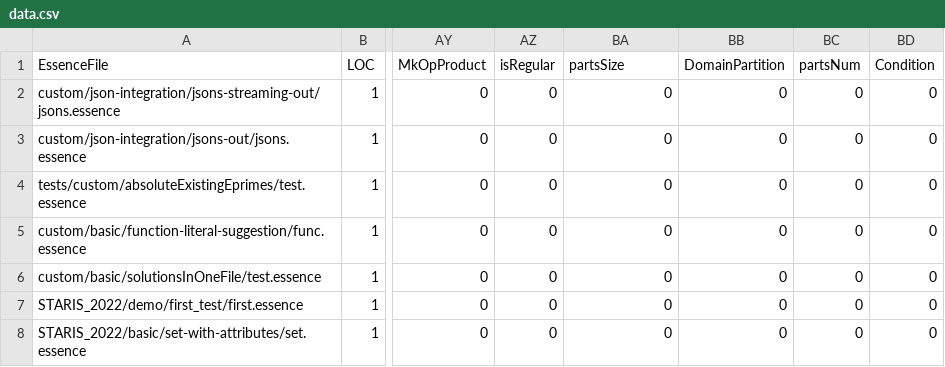
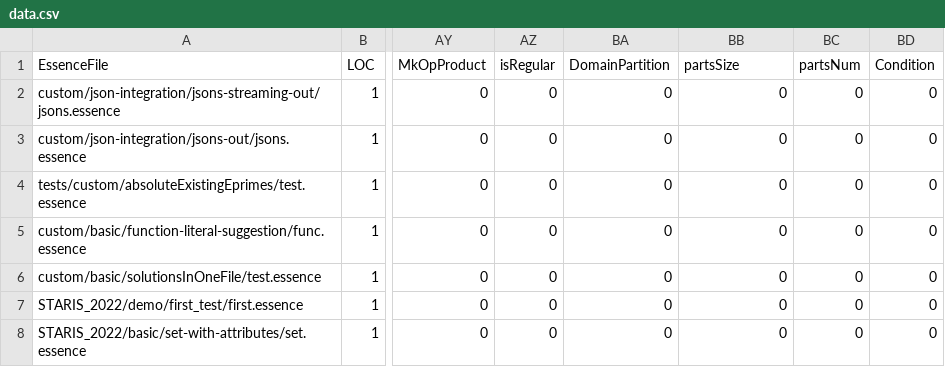
Before and after one commit to Soph1514/conjure-oxide, a CSV file: tools/essence-feature-usage-stats/data.csv, drawn as a sheet; only a part is shown, gaps mark what is left out; the diff names each change by its address in the sheet, - before the commit and + after, or states it on an @@ line.

Commit message:
Actions: Deploy the essence features usage table 🚀

```diff
--- a/tools/essence-feature-usage-stats/data.csv
+++ b/tools/essence-feature-usage-stats/data.csv
-BA1: partsSize
+BA1: DomainPartition
-BB1: DomainPartition
+BB1: partsSize
```
Also changed, not shown: 1 other file.
